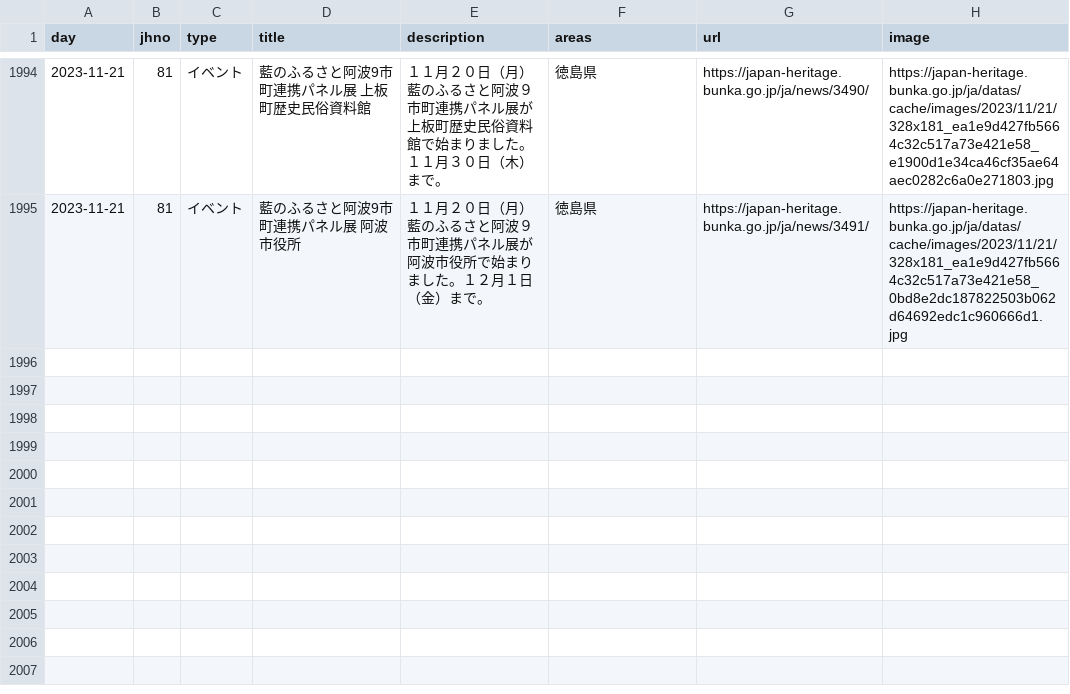
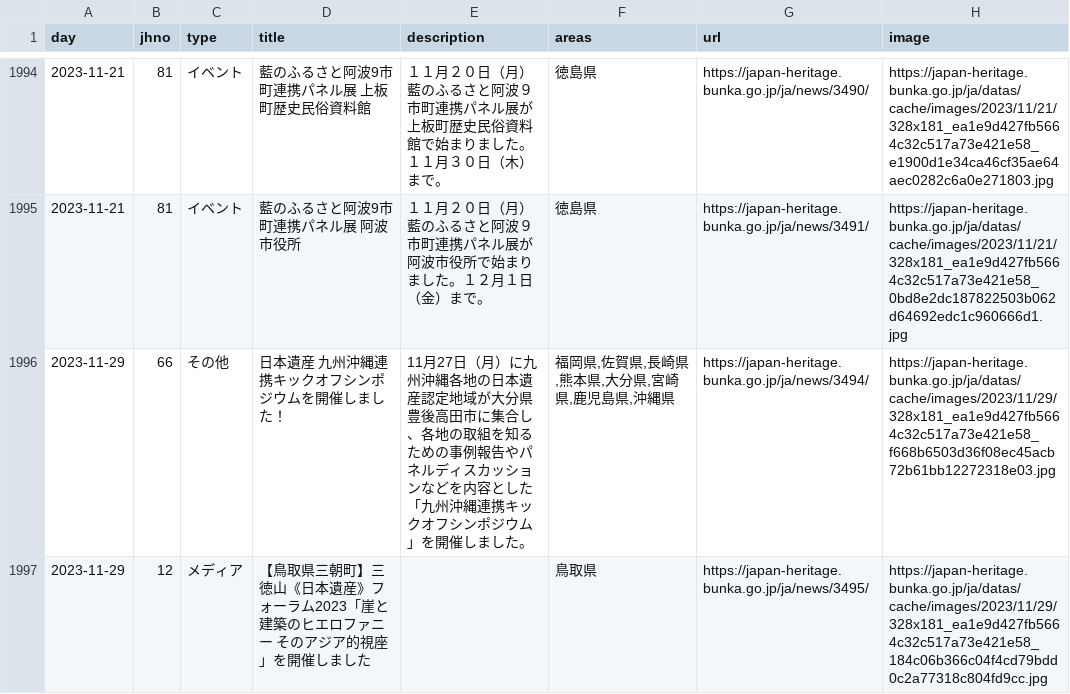
Before and after one commit to code4fukui/japan-heritage, a CSV file: japan-heritage_news.csv, drawn as a sheet; only a part is shown, gaps mark what is left out; the diff names each change by its address in the sheet, - before the commit and + after, or states it on an @@ line.

Commit message:
update data

```diff
--- a/japan-heritage_news.csv
+++ b/japan-heritage_news.csv
+row 1996: 2023-11-29 | 66 | その他 | 日本遺産 九州沖縄連携キックオフシンポジウムを開催しました！ | 11月27日（月）に九州沖縄各地の日本遺産認定地域が大分県豊後高田市に集合し、各地の取組を知るための事例報告やパネルディスカッションなどを内容とした「九州沖縄連携キックオフシンポジウム」を開催しました。 | 福岡県,佐賀県,長崎県,熊本県,大分県,宮崎県,鹿児島県,沖縄県 | https://japan-heritage.bunka.go.jp/ja/news/3494/ | https://japan-heritage.bunka.go.jp/ja/datas/cache/images/2023/11/29/328x181_ea1e9d427fb5664c32c517a73e421e58_f668b6503d36f08ec45acb72b61bb12272318e03.jpg
+row 1997: 2023-11-29 | 12 | メディア | 【鳥取県三朝町】三徳山《日本遺産》フォーラム2023「崖と建築のヒエロファニー そのアジア的視座」を開催しました |  | 鳥取県 | https://japan-heritage.bunka.go.jp/ja/news/3495/ | https://japan-heritage.bunka.go.jp/ja/datas/cache/images/2023/11/29/328x181_ea1e9d427fb5664c32c517a73e421e58_184c06b366c04f4cd79bdd0c2a77318c804fd9cc.jpg
```
Also changed, not shown: 2 other files.
